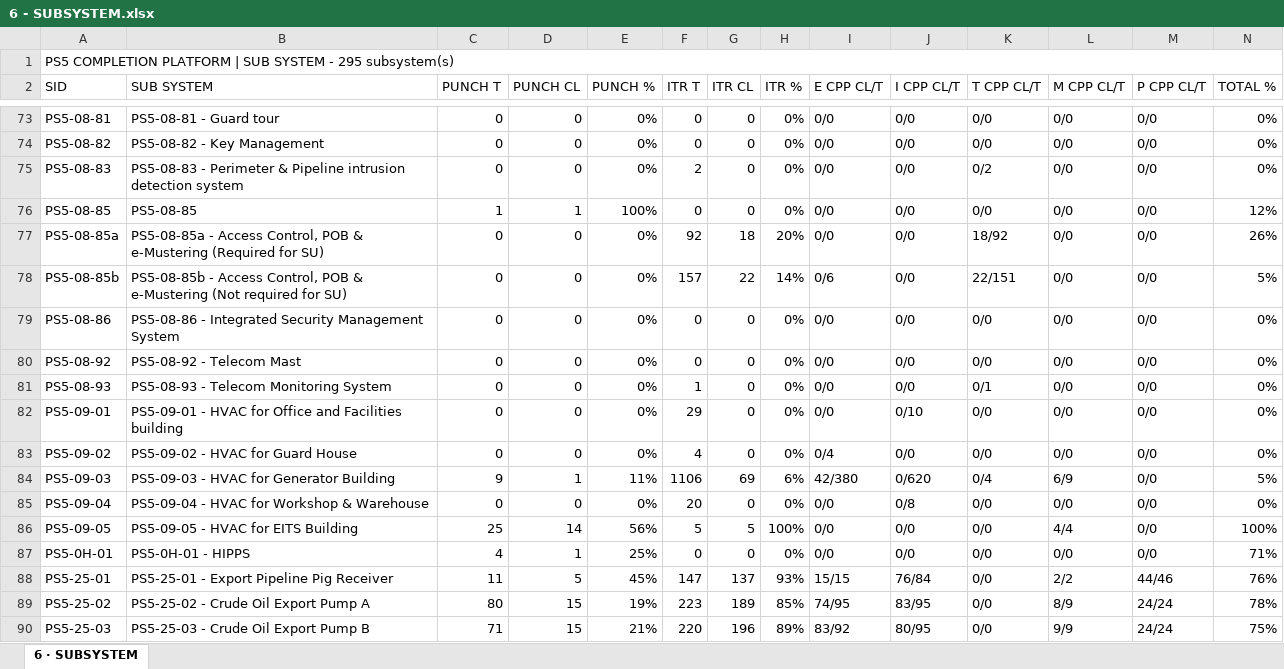
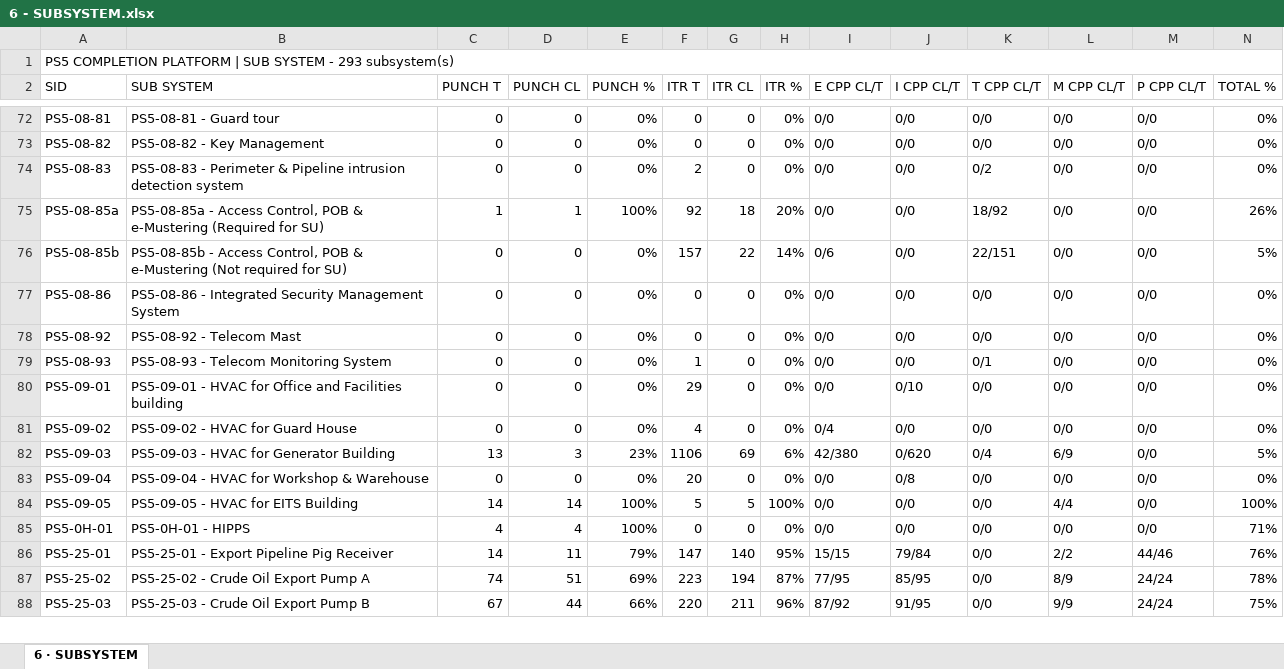
Before and after one commit to Mohamedgawad1/PS5-COMPLETION-PLATFORM, an Excel workbook: EXCEL/6 - SUBSYSTEM.xlsx, sheet 6 · SUBSYSTEM, drawn as a sheet; only a part is shown, gaps mark what is left out; values as stored, in another font and other column widths than the file's, no cell formats; removed rows and columns are numbered as before the commit, all else as after; rows hold the shown columns only; the diff covers the shown part only; the diff names each change by its address in the sheet, - before the commit and + after, or states it on an @@ line.

```diff
--- a/EXCEL/6 - SUBSYSTEM.xlsx (sheet 6 · SUBSYSTEM)
+++ b/EXCEL/6 - SUBSYSTEM.xlsx (sheet 6 · SUBSYSTEM)
-A1 (SID): …SYSTEM - 295 subsystem(s)
+A1 (SID): …SYSTEM - 293 subsystem(s)
-row 76: PS5-08-85 | PS5-08-85 | 1 | 1 | 100% | 0 | 0 | 0% | 0/0 | 0/0 | 0/0 | 0/0 | 0/0 | 12%
-C75 (PUNCH T): 0
+C75 (PUNCH T): 1
-D75 (PUNCH CL): 0
+D75 (PUNCH CL): 1
-E75 (PUNCH %): 0%
+E75 (PUNCH %): 100%
-C82 (PUNCH T): 9
+C82 (PUNCH T): 13
-D82 (PUNCH CL): 1
+D82 (PUNCH CL): 3
-E82 (PUNCH %): 11%
+E82 (PUNCH %): 23%
-C84 (PUNCH T): 25
+C84 (PUNCH T): 14
-E84 (PUNCH %): 56%
+E84 (PUNCH %): 100%
-D85 (PUNCH CL): 1
+D85 (PUNCH CL): 4
-E85 (PUNCH %): 25%
+E85 (PUNCH %): 100%
-C86 (PUNCH T): 11
+C86 (PUNCH T): 14
-D86 (PUNCH CL): 5
+D86 (PUNCH CL): 11
-E86 (PUNCH %): 45%
+E86 (PUNCH %): 79%
-G86 (ITR CL): 137
+G86 (ITR CL): 140
-H86 (ITR %): 93%
+H86 (ITR %): 95%
-J86 (I CPP CL/T): 76/84
+J86 (I CPP CL/T): 79/84
-C87 (PUNCH T): 80
+C87 (PUNCH T): 74
-D87 (PUNCH CL): 15
+D87 (PUNCH CL): 51
-E87 (PUNCH %): 19%
+E87 (PUNCH %): 69%
-G87 (ITR CL): 189
+G87 (ITR CL): 194
-H87 (ITR %): 85%
+H87 (ITR %): 87%
-I87 (E CPP CL/T): 74/95
+I87 (E CPP CL/T): 77/95
-J87 (I CPP CL/T): 83/95
+J87 (I CPP CL/T): 85/95
-C88 (PUNCH T): 71
+C88 (PUNCH T): 67
-D88 (PUNCH CL): 15
+D88 (PUNCH CL): 44
-E88 (PUNCH %): 21%
+E88 (PUNCH %): 66%
-G88 (ITR CL): 196
+G88 (ITR CL): 211
-H88 (ITR %): 89%
+H88 (ITR %): 96%
-I88 (E CPP CL/T): 83/92
+I88 (E CPP CL/T): 87/92
-J88 (I CPP CL/T): 80/95
+J88 (I CPP CL/T): 91/95
```
Also changed, not shown: 1 removed row and 647 edited cells elsewhere in this sheet, cell formats, EXCEL/1 - DASHBOARD.xlsx, EXCEL/2 - RFC PROGRESS.xlsx, 9 other files.
